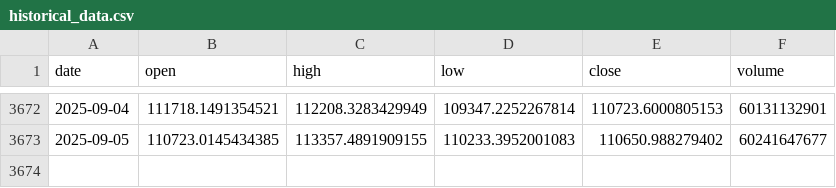
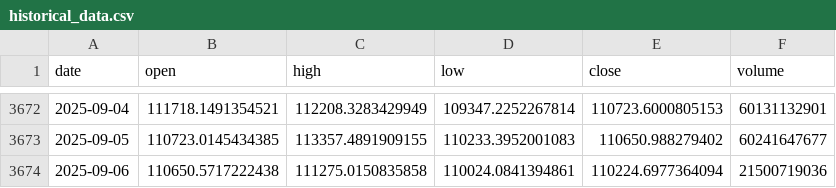
Before and after one commit to LukeGSW/AnalisiCiclica-BTC-USD, a CSV file: data/BTC-USD/historical_data.csv, drawn as a sheet; only a part is shown, gaps mark what is left out.

```diff
--- a/data/BTC-USD/historical_data.csv
+++ b/data/BTC-USD/historical_data.csv
@@ -3673 +3673,2 @@ date,open,high,low,close,volume
 2025-09-05,110723.0145434385,113357.4891909155,110233.3952001083,110650.988279402,60241647677
+2025-09-06,110650.5717222438,111275.0150835858,110024.0841394861,110224.6977364094,21500719036
```
Also changed, not shown: data/BTC-USD/signals.csv, 3 other files.
